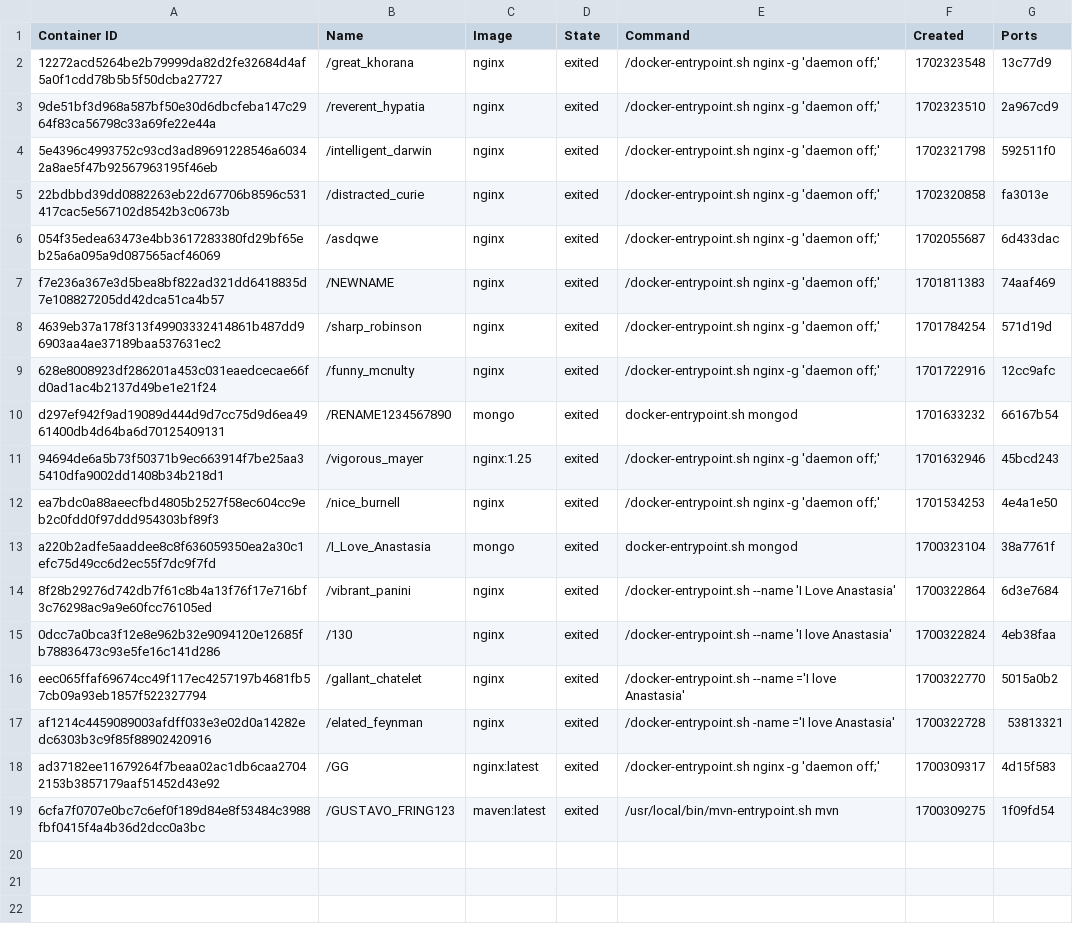
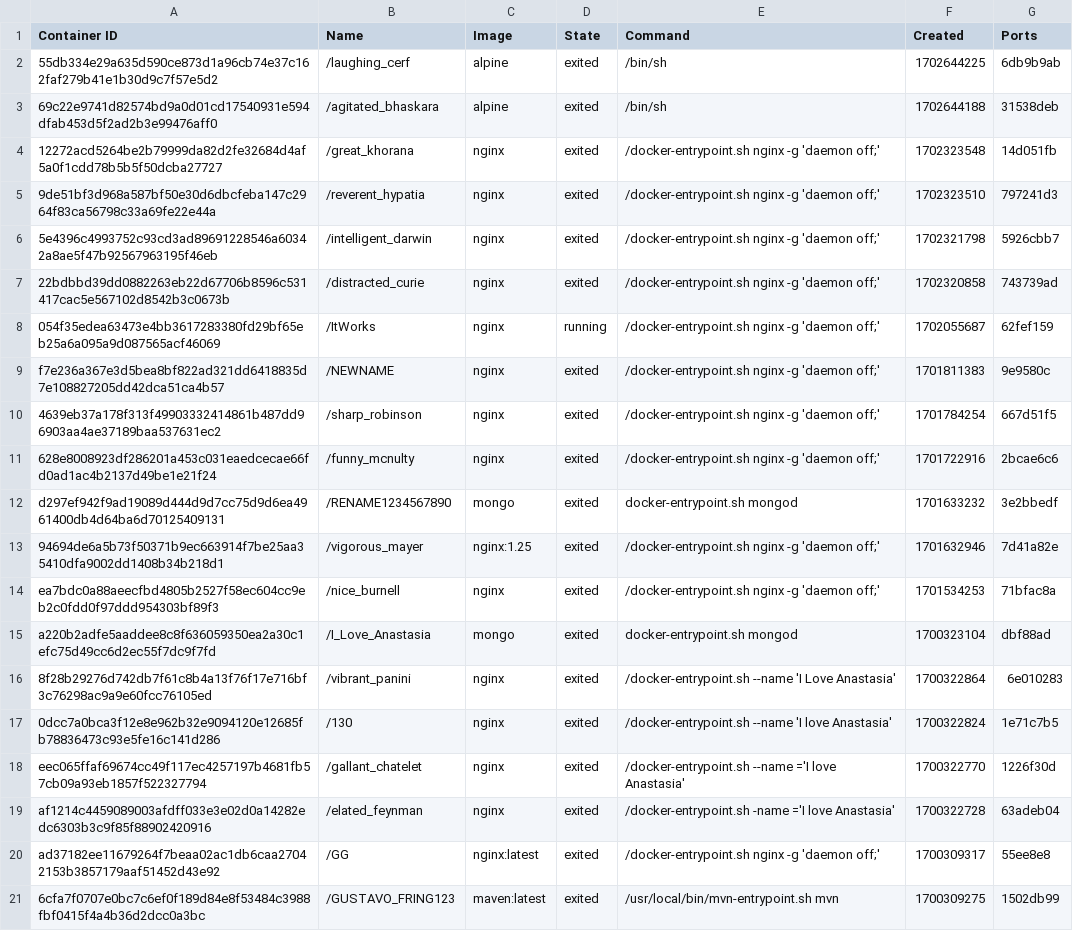
Before and after one commit to konstantopoulosk/MavenDocker-NullProject, a CSV file: containers.csv, drawn as a sheet; addresses are those after the commit; the diff names each change by its address in the sheet, - before the commit and + after, or states it on an @@ line.

```diff
--- a/containers.csv
+++ b/containers.csv
+row 2: 55db334e29a635d590ce873d1a96cb74e37c162faf279b41e1b30d9c7f57e5d2 | /laughing_cerf | alpine | exited | /bin/sh | 1702644225 | 6db9b9ab
+row 3: 69c22e9741d82574bd9a0d01cd17540931e594dfab453d5f2ad2b3e99476aff0 | /agitated_bhaskara | alpine | exited | /bin/sh | 1702644188 | 31538deb
-G4 (Ports): 13c77d9
+G4 (Ports): 14d051fb
-G5 (Ports): 2a967cd9
+G5 (Ports): 797241d3
-G6 (Ports): 592511f0
+G6 (Ports): 5926cbb7
-G7 (Ports): fa3013e
+G7 (Ports): 743739ad
-B8 (Name): /asdqwe
+B8 (Name): /ItWorks
-D8 (State): exited
+D8 (State): running
-G8 (Ports): 6d433dac
+G8 (Ports): 62fef159
-G9 (Ports): 74aaf469
+G9 (Ports): 9e9580c
-G10 (Ports): 571d19d
+G10 (Ports): 667d51f5
-G11 (Ports): 12cc9afc
+G11 (Ports): 2bcae6c6
-G12 (Ports): 66167b54
+G12 (Ports): 3e2bbedf
-G13 (Ports): 45bcd243
+G13 (Ports): 7d41a82e
-G14 (Ports): 4e4a1e50
+G14 (Ports): 71bfac8a
-G15 (Ports): 38a7761f
+G15 (Ports): dbf88ad
-G16 (Ports): 6d3e7684
+G16 (Ports): 6e010283
-G17 (Ports): 4eb38faa
+G17 (Ports): 1e71c7b5
-G18 (Ports): 5015a0b2
+G18 (Ports): 1226f30d
-G19 (Ports): 53813321
+G19 (Ports): 63adeb04
-G20 (Ports): 4d15f583
+G20 (Ports): 55ee8e8
-G21 (Ports): 1f09fd54
+G21 (Ports): 1502db99
```
Also changed, not shown: images.csv, 4 other files.
